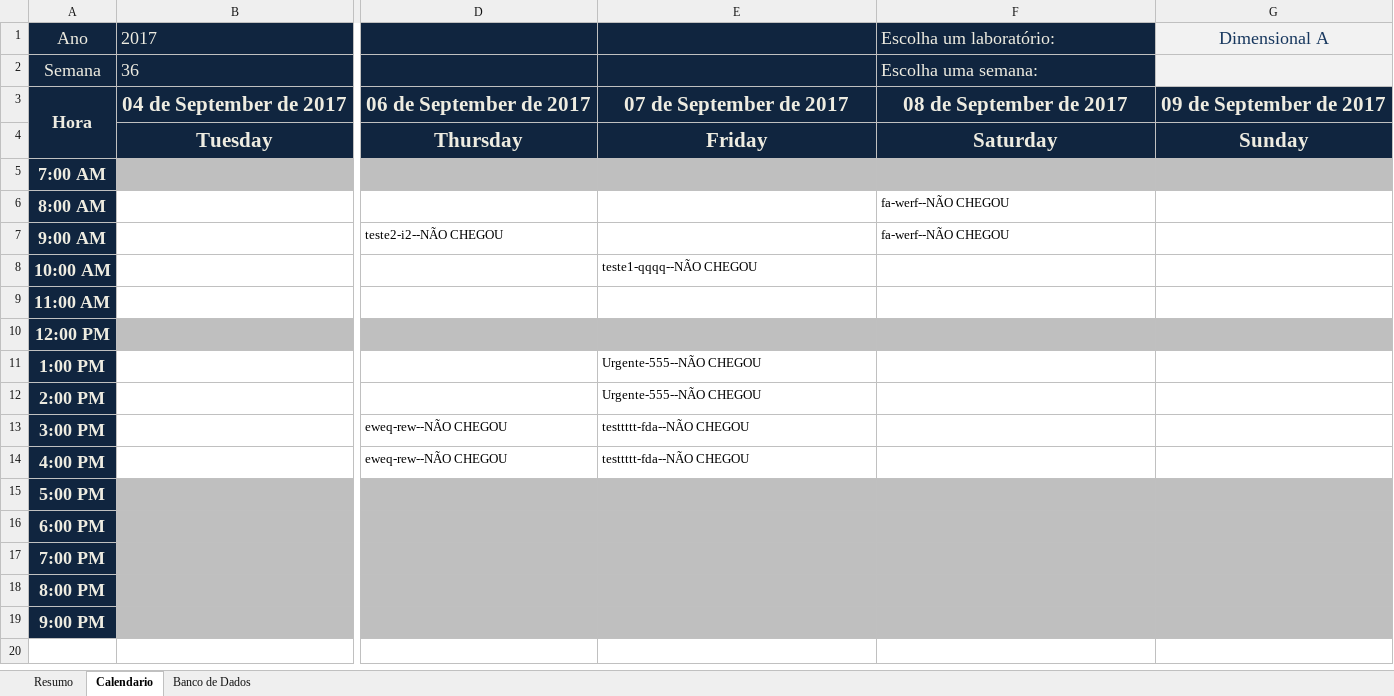
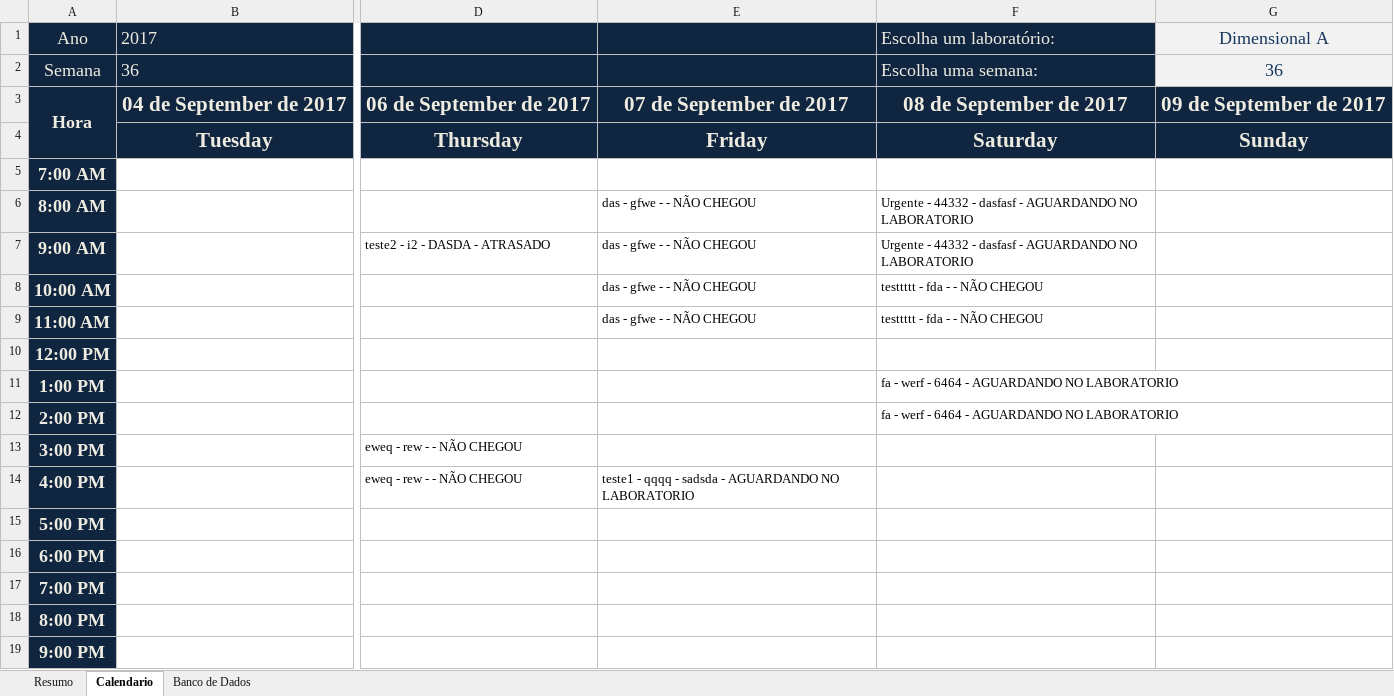
Before and after one commit to Lucialtda/SoftLab, an Excel workbook: PCP - Gestão Total.xlsm, sheet Calendario, drawn as a sheet; only a part is shown, gaps mark what is left out; values as stored, in another font and other column widths than the file's, no borders; conditional formats not drawn; the diff covers the shown part only; the diff names each change by its address in the sheet, - before the commit and + after, or states it on an @@ line.

Commit message:
Calendario corrigido com formatacoes condicionais

```diff
--- a/PCP - Gestão Total.xlsm (sheet Calendario)
+++ b/PCP - Gestão Total.xlsm (sheet Calendario)
-G2 (Dimensional A): (empty)
+G2 (Dimensional A): 36
-B5:G5 fill: #BFBFBF
+B5:G5 fill: none
-E6:E7: (empty)
+E6:E7: das - gfwe - - NÃO CHEGOU
-F6:F7 (Escolha um laboratório:): fa-werf--NÃO CHEGOU
+F6:F7 (Escolha um laboratório:): Urgente - 44332 - dasfasf - AGUARDANDO NO LABORATORIO
-D7: teste2-i2--NÃO CHEGOU
+D7: teste2 - i2 - DASDA - ATRASADO
-E8: teste1-qqqq--NÃO CHEGOU
+E8: das - gfwe - - NÃO CHEGOU
-F8:F9 (Escolha um laboratório:): (empty)
+F8:F9 (Escolha um laboratório:): testtttt - fda - - NÃO CHEGOU
-E9: (empty)
+E9: das - gfwe - - NÃO CHEGOU
-B10:G10 fill: #BFBFBF
+B10:G10 fill: none
-E11:E12: Urgente-555--NÃO CHEGOU
+E11:E12: (empty)
-F11:F12 (Escolha um laboratório:): (empty)
+F11:F12 (Escolha um laboratório:): fa - werf - 6464 - AGUARDANDO NO LABORATORIO
-D13:D14: eweq-rew--NÃO CHEGOU
+D13:D14: eweq - rew - - NÃO CHEGOU
-E13: testtttt-fda--NÃO CHEGOU
+E13: (empty)
-E14: testtttt-fda--NÃO CHEGOU
+E14: teste1 - qqqq - sadsda - AGUARDANDO NO LABORATORIO
-B15:G19 fill: #BFBFBF
+B15:G19 fill: none
```
Also changed, not shown: cell formats elsewhere in this sheet, sheet Resumo, sheet Banco de Dados, formulas that keep their value.
